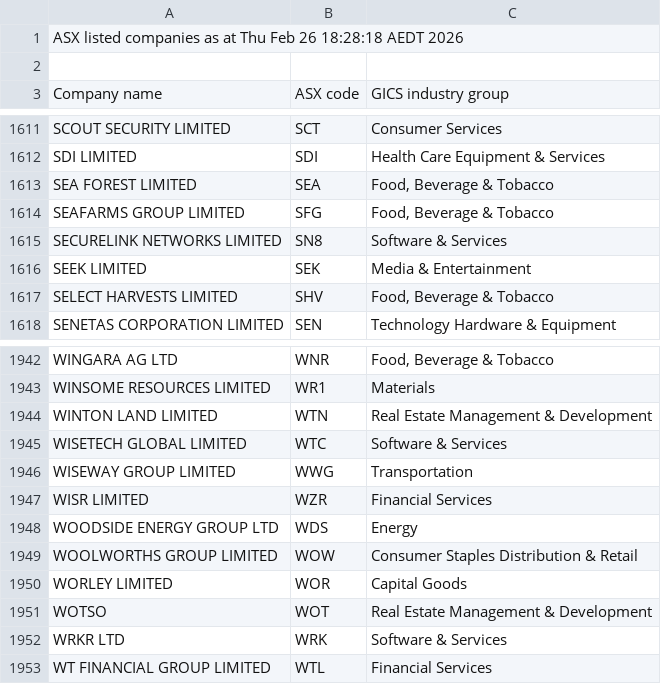
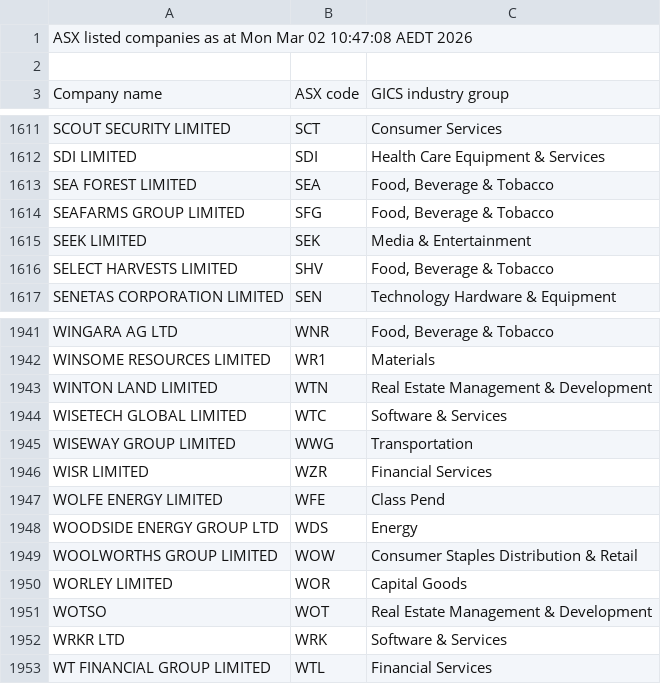
Before and after one commit to billsegall/asx-data, a CSV file: stockdb/symbols/asx-official.csv, drawn as a sheet; only a part is shown, gaps mark what is left out.

Commit message:
freshen symbols

```diff
--- a/stockdb/symbols/asx-official.csv
+++ b/stockdb/symbols/asx-official.csv
@@ -1,2 +1,2 @@
-ASX listed companies as at Thu Feb 26 18:28:18 AEDT 2026
+ASX listed companies as at Mon Mar 02 10:47:08 AEDT 2026
 
@@ -1614,3 +1614,2 @@ Company name,ASX code,GICS industry group
 "SEAFARMS GROUP LIMITED","SFG","Food, Beverage & Tobacco"
-"SECURELINK NETWORKS LIMITED","SN8","Software & Services"
 "SEEK LIMITED","SEK","Media & Entertainment"
@@ -1947,2 +1946,3 @@ Company name,ASX code,GICS industry group
 "WISR LIMITED","WZR","Financial Services"
+"WOLFE ENERGY LIMITED","WFE","Class Pend"
 "WOODSIDE ENERGY GROUP LTD","WDS","Energy"
```
